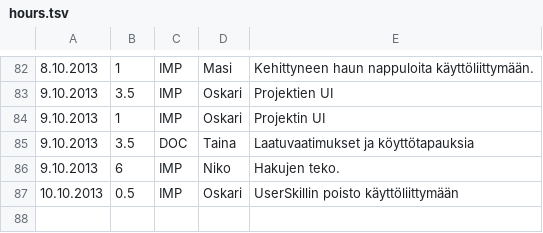
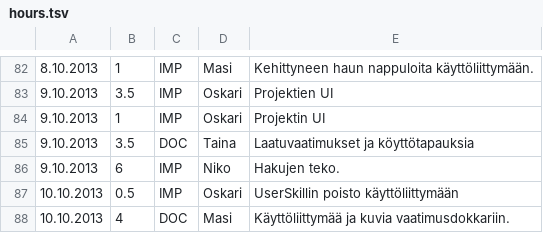
Before and after one commit to Deraen/skillproject, a TSV file: hours.tsv, drawn as a sheet; only a part is shown, gaps mark what is left out; the diff names each change by its address in the sheet, - before the commit and + after, or states it on an @@ line.

Commit message:
ProjectBot

```diff
--- a/hours.tsv
+++ b/hours.tsv
+row 88: 10.10.2013 | 4 | DOC | Masi | Käyttöliittymää ja kuvia vaatimusdokkariin.
```
